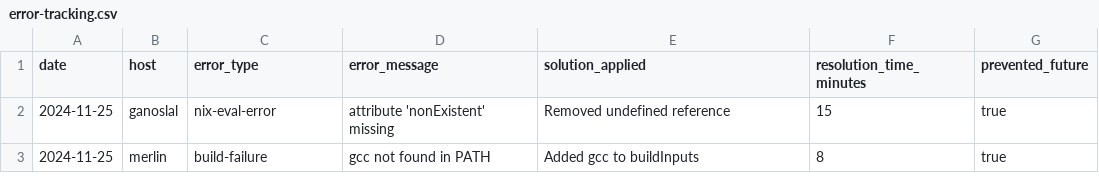
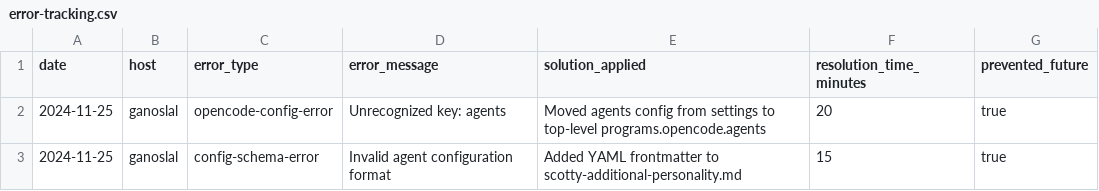
Before and after one commit to gignsky/.dotfiles, a CSV file: scottys-journal/metrics/error-tracking.csv, drawn as a sheet.

Commit message:
fix: update engineering logs with accurate implementation data
- Correct build performance metrics with actual home-manager generations
- Record real error resolution process (config schema, agents structure)
- Replace placeholder data with null values where metrics not yet collected
- Document complete configuration iteration history for future reference
- Maintain engineering log accuracy as requested by Captain

```diff
--- a/scottys-journal/metrics/error-tracking.csv
+++ b/scottys-journal/metrics/error-tracking.csv
@@ -1,3 +1,3 @@
 date,host,error_type,error_message,solution_applied,resolution_time_minutes,prevented_future
-2024-11-25,ganoslal,nix-eval-error,"attribute 'nonExistent' missing","Removed undefined reference",15,true
-2024-11-25,merlin,build-failure,"gcc not found in PATH","Added gcc to buildInputs",8,true
+2024-11-25,ganoslal,opencode-config-error,"Unrecognized key: agents","Moved agents config from settings to top-level programs.opencode.agents",20,true
+2024-11-25,ganoslal,config-schema-error,"Invalid agent configuration format","Added YAML frontmatter to scotty-additional-personality.md",15,true
```
Also changed, not shown: scottys-journal/metrics/build-performance.csv, 3 other files.
